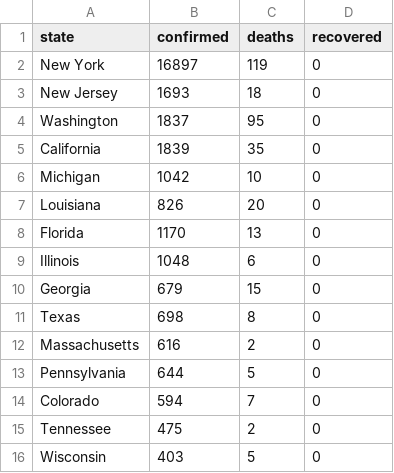
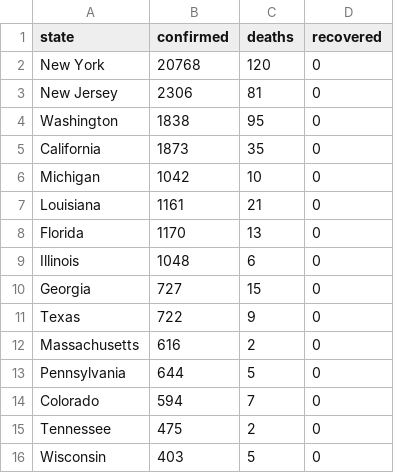
Before and after one commit to smatthewenglish/covid-2020.io, a CSV file: public/data/csbs.csv, drawn as a sheet; only a part is shown; the diff covers the shown part only.

```diff
--- a/public/data/csbs.csv
+++ b/public/data/csbs.csv
@@ -1,12 +1,12 @@
 state,confirmed,deaths,recovered
-New York,16897,119,0
-New Jersey,1693,18,0
-Washington,1837,95,0
-California,1839,35,0
+New York,20768,120,0
+New Jersey,2306,81,0
+Washington,1838,95,0
+California,1873,35,0
 Michigan,1042,10,0
-Louisiana,826,20,0
+Louisiana,1161,21,0
 Florida,1170,13,0
 Illinois,1048,6,0
-Georgia,679,15,0
-Texas,698,8,0
+Georgia,727,15,0
+Texas,722,9,0
 Massachusetts,616,2,0
```
Also changed, not shown: 5 added rows, 5 removed rows and 5 edited cells elsewhere in this file, 2 other files.
